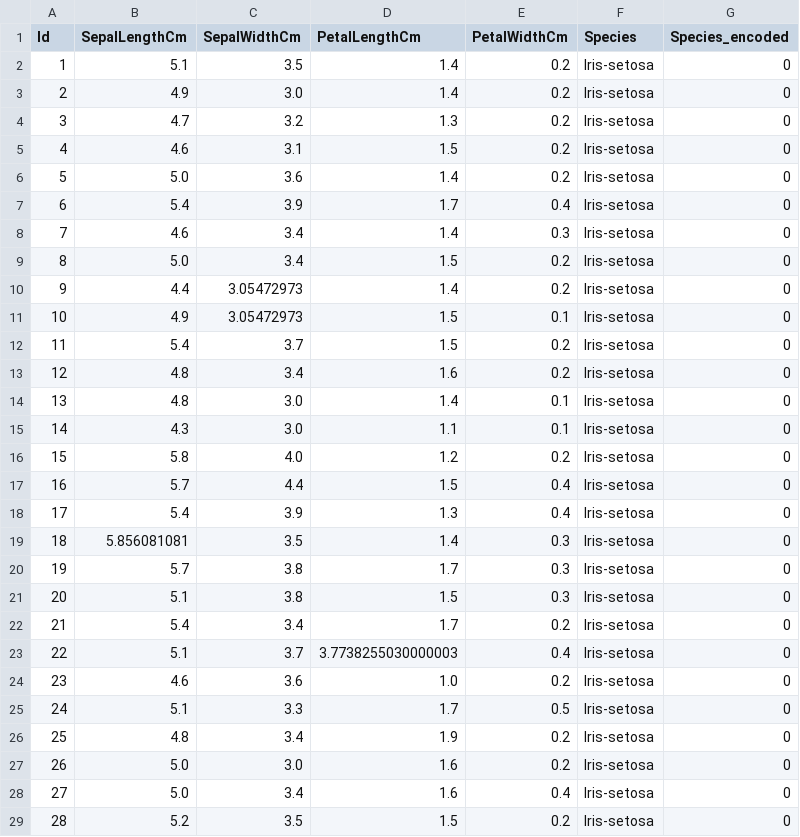
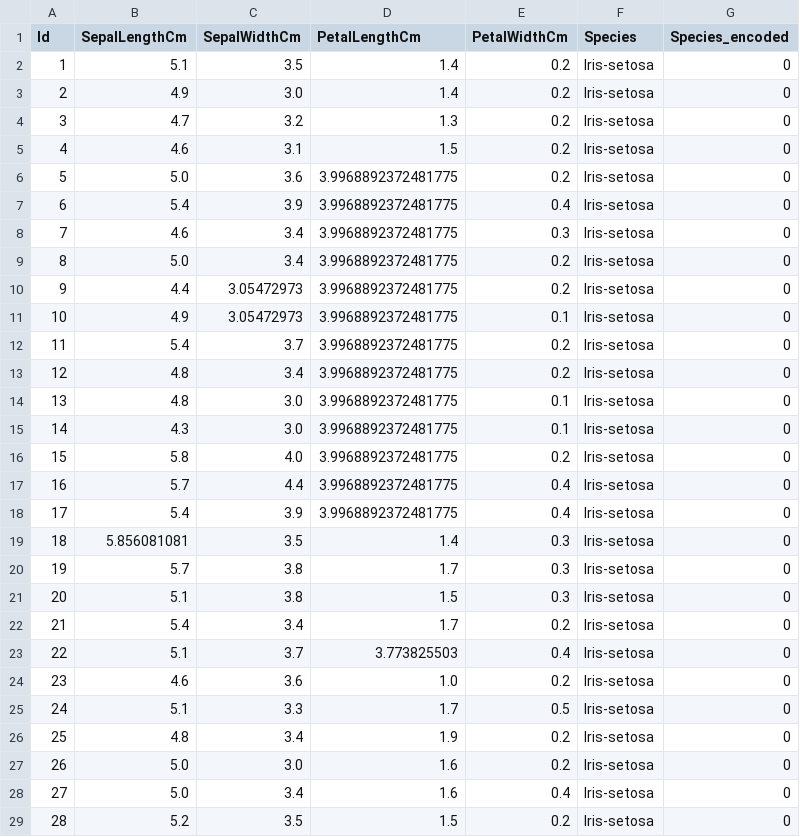
Before and after one commit to mouryapolaka/ML-Modelling-WebApp, a CSV file: res/cleaned_data.csv, drawn as a sheet; only a part is shown.

```diff
--- a/res/cleaned_data.csv
+++ b/res/cleaned_data.csv
@@ -5,15 +5,15 @@ Id,SepalLengthCm,SepalWidthCm,PetalLengthCm,PetalWidthCm,Species,Species_encoded
 4,4.6,3.1,1.5,0.2,Iris-setosa,0
-5,5.0,3.6,1.4,0.2,Iris-setosa,0
-6,5.4,3.9,1.7,0.4,Iris-setosa,0
-7,4.6,3.4,1.4,0.3,Iris-setosa,0
-8,5.0,3.4,1.5,0.2,Iris-setosa,0
-9,4.4,3.05472973,1.4,0.2,Iris-setosa,0
-10,4.9,3.05472973,1.5,0.1,Iris-setosa,0
-11,5.4,3.7,1.5,0.2,Iris-setosa,0
-12,4.8,3.4,1.6,0.2,Iris-setosa,0
-13,4.8,3.0,1.4,0.1,Iris-setosa,0
-14,4.3,3.0,1.1,0.1,Iris-setosa,0
-15,5.8,4.0,1.2,0.2,Iris-setosa,0
-16,5.7,4.4,1.5,0.4,Iris-setosa,0
-17,5.4,3.9,1.3,0.4,Iris-setosa,0
+5,5.0,3.6,3.9968892372481775,0.2,Iris-setosa,0
+6,5.4,3.9,3.9968892372481775,0.4,Iris-setosa,0
+7,4.6,3.4,3.9968892372481775,0.3,Iris-setosa,0
+8,5.0,3.4,3.9968892372481775,0.2,Iris-setosa,0
+9,4.4,3.05472973,3.9968892372481775,0.2,Iris-setosa,0
+10,4.9,3.05472973,3.9968892372481775,0.1,Iris-setosa,0
+11,5.4,3.7,3.9968892372481775,0.2,Iris-setosa,0
+12,4.8,3.4,3.9968892372481775,0.2,Iris-setosa,0
+13,4.8,3.0,3.9968892372481775,0.1,Iris-setosa,0
+14,4.3,3.0,3.9968892372481775,0.1,Iris-setosa,0
+15,5.8,4.0,3.9968892372481775,0.2,Iris-setosa,0
+16,5.7,4.4,3.9968892372481775,0.4,Iris-setosa,0
+17,5.4,3.9,3.9968892372481775,0.4,Iris-setosa,0
 18,5.856081081,3.5,1.4,0.3,Iris-setosa,0
@@ -22,3 +22,3 @@ Id,SepalLengthCm,SepalWidthCm,PetalLengthCm,PetalWidthCm,Species,Species_encoded
 21,5.4,3.4,1.7,0.2,Iris-setosa,0
-22,5.1,3.7,3.7738255030000003,0.4,Iris-setosa,0
+22,5.1,3.7,3.773825503,0.4,Iris-setosa,0
 23,4.6,3.6,1.0,0.2,Iris-setosa,0
```
